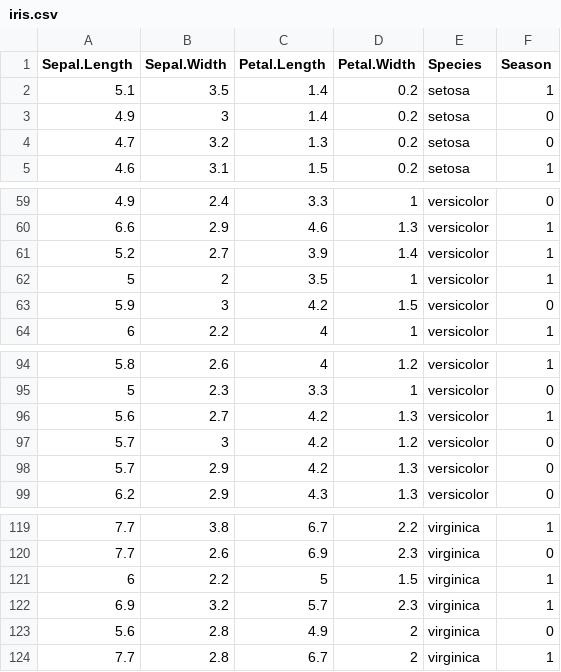
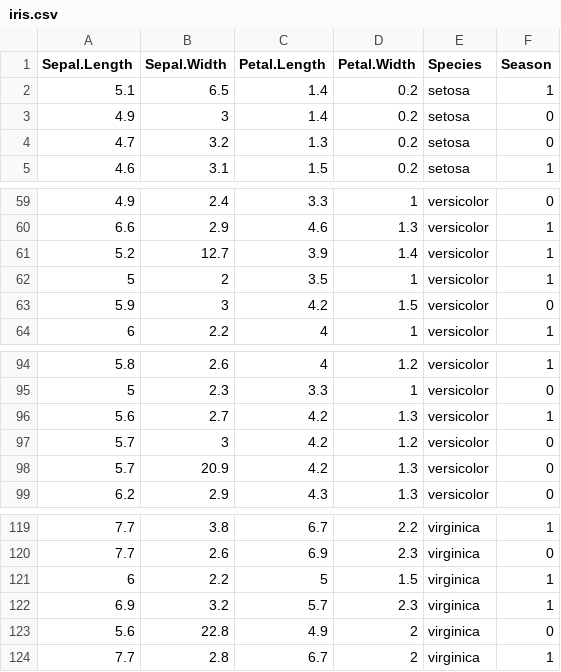
Before and after one commit to Hartecky/qpcr-stat-package, a CSV file: datasets/iris.csv, drawn as a sheet; only a part is shown, gaps mark what is left out.

Commit message:
outliers

```diff
--- a/datasets/iris.csv
+++ b/datasets/iris.csv
@@ -1,3 +1,3 @@
 "Sepal.Length","Sepal.Width","Petal.Length","Petal.Width","Species","Season"
-5.1,3.5,1.4,0.2,"setosa","1"
+5.1,6.5,1.4,0.2,"setosa","1"
 4.9,3,1.4,0.2,"setosa","0"
@@ -60,3 +60,3 @@
 6.6,2.9,4.6,1.3,"versicolor","1"
-5.2,2.7,3.9,1.4,"versicolor","1"
+5.2,12.7,3.9,1.4,"versicolor","1"
 5,2,3.5,1,"versicolor","1"
@@ -97,3 +97,3 @@
 5.7,3,4.2,1.2,"versicolor","0"
-5.7,2.9,4.2,1.3,"versicolor","0"
+5.7,20.9,4.2,1.3,"versicolor","0"
 6.2,2.9,4.3,1.3,"versicolor","0"
@@ -122,3 +122,3 @@
 6.9,3.2,5.7,2.3,"virginica","1"
-5.6,2.8,4.9,2,"virginica","0"
+5.6,22.8,4.9,2,"virginica","0"
 7.7,2.8,6.7,2,"virginica","1"
```
